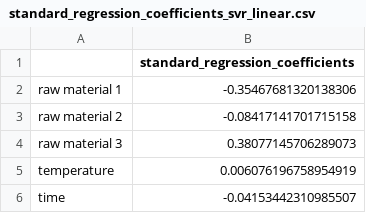
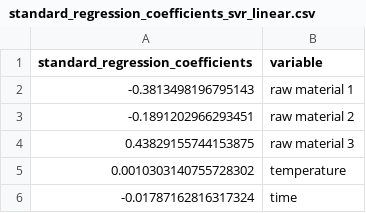
Before and after one commit to sato1214syun/python_doe_kspub, a CSV file: output/standard_regression_coefficients_svr_linear.csv, drawn as a sheet; removed rows and columns are numbered as before the commit, all else as after; the diff names each change by its address in the sheet, - before the commit and + after, or states it on an @@ line.

```diff
--- a/output/standard_regression_coefficients_svr_linear.csv
+++ b/output/standard_regression_coefficients_svr_linear.csv
+column A (standard_regression_coefficients), rows 2-6: -0.3813498196795143 | -0.1891202966293451 | 0.43829155744153875 | 0.0010303140755728302 | -0.01787162816317324
-column B (standard_regression_coefficients), rows 2-6: -0.35467681320138306 | -0.08417141701715158 | 0.38077145706289073 | 0.006076196758954919 | -0.04153442310985507
-B1: (empty)
+B1: variable
```
Also changed, not shown: output/inside_ad_flag_prediction_ocsvm_gamma_optimization.csv, output/mean_of_knn_distance_train.csv, 54 other files.
